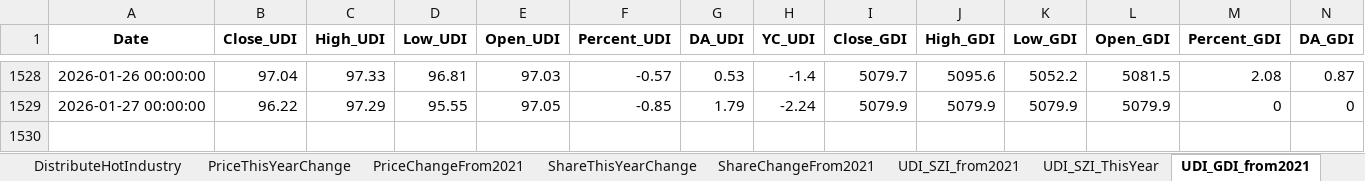
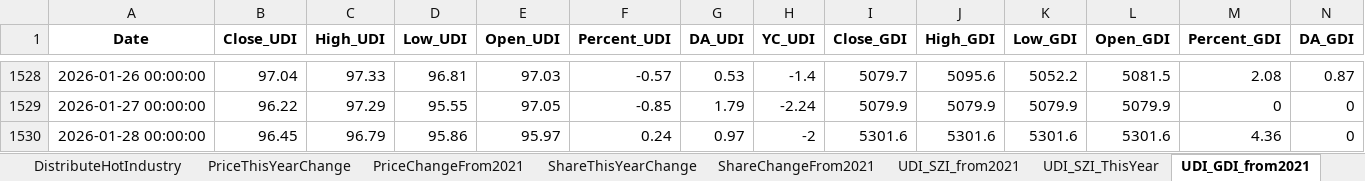
Before and after one commit to digital-era/AIPEMarketData, an Excel workbook: data/AIPEMarketData.xlsx, sheet UDI_GDI_from2021, drawn as a sheet; only a part is shown, gaps mark what is left out; values as stored, in another font and other column widths than the file's, no borders; rows hold the shown columns only; the diff names each change by its address in the sheet, - before the commit and + after, or states it on an @@ line.

```diff
--- a/data/AIPEMarketData.xlsx (sheet UDI_GDI_from2021)
+++ b/data/AIPEMarketData.xlsx (sheet UDI_GDI_from2021)
+row 1530: 2026-01-28 00:00:00 | 96.45 | 96.79 | 95.86 | 95.97 | 0.24 | 0.97 | -2 | 5301.6 | 5301.6 | 5301.6 | 5301.6 | 4.36 | 0
```
Also changed, not shown: sheet DistributeHotIndustry, sheet PriceThisYearChange, sheet ShareThisYearChange, sheet PriceChangeFrom2021, sheet ShareChangeFrom2021, sheet TopStockInTopPotScore, 7 more sheets, 15 other files.
